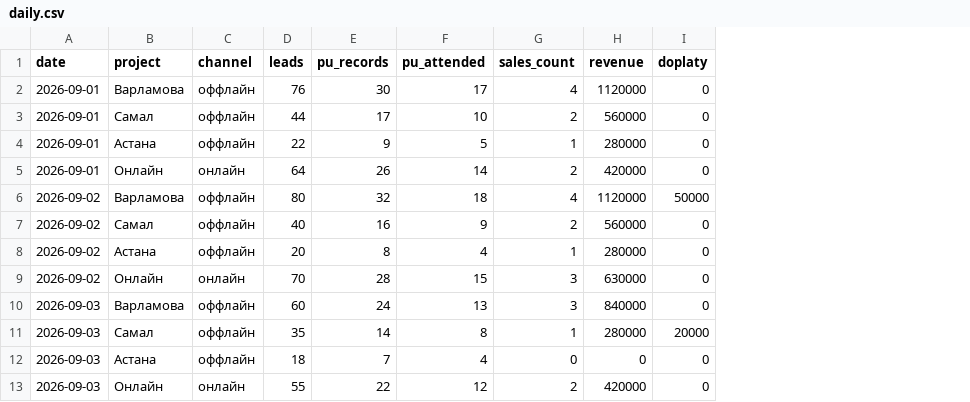
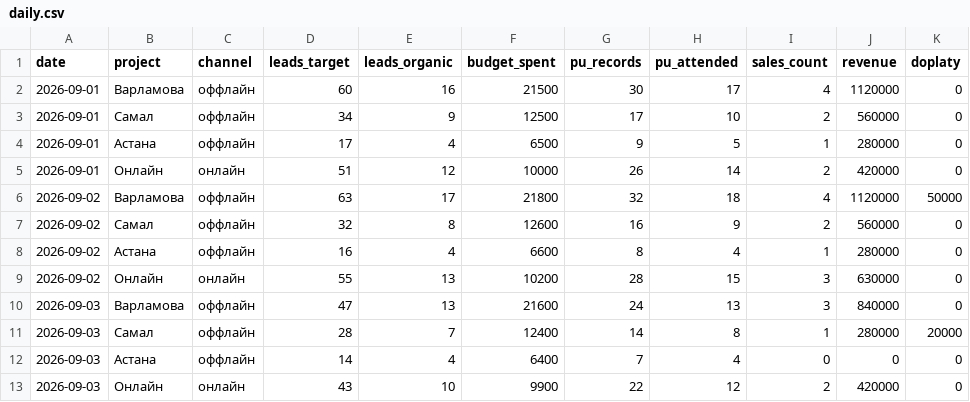
Before and after one commit to bektursynovsanzhar-png/embassy-dashboard, a CSV file: data/daily.csv, drawn as a sheet; removed rows and columns are numbered as before the commit, all else as after; the diff names each change by its address in the sheet, - before the commit and + after, or states it on an @@ line.

```diff
--- a/data/daily.csv
+++ b/data/daily.csv
-column D (leads), rows 2-13: 76 | 44 | 22 | 64 | 80 | 40 | 20 | 70 | 60 | 35 | 18 | 55
+column D (leads_target), rows 2-13: 60 | 34 | 17 | 51 | 63 | 32 | 16 | 55 | 47 | 28 | 14 | 43
+column E (leads_organic), rows 2-13: 16 | 9 | 4 | 12 | 17 | 8 | 4 | 13 | 13 | 7 | 4 | 10
+column F (budget_spent), rows 2-13: 21500 | 12500 | 6500 | 10000 | 21800 | 12600 | 6600 | 10200 | 21600 | 12400 | 6400 | 9900
```
Also changed, not shown: data/plans.csv, 4 other files.
